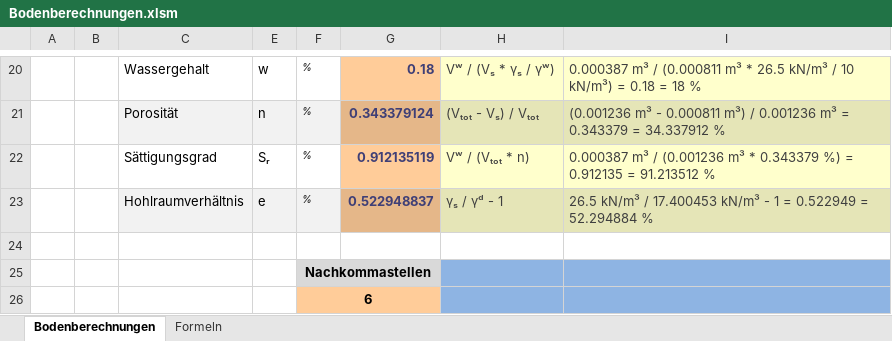
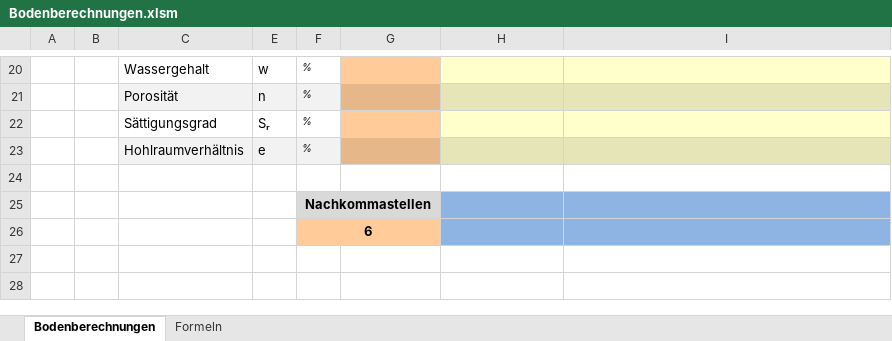
Before and after one commit to Oroxzy/Berechnungshilfen, an Excel workbook: Excel/GB Grundbau/Bodenberechnungen.xlsm, sheet Bodenberechnungen, drawn as a sheet; only a part is shown, gaps mark what is left out; the shorter side is filled out with more unchanged rows; values as stored, in another font and other column widths than the file's, no borders; charts and pictures not drawn; the diff covers the shown part only; the diff names each change by its address in the sheet, - before the commit and + after, or states it on an @@ line.

```diff
--- a/Excel/GB Grundbau/Bodenberechnungen.xlsm (sheet Bodenberechnungen)
+++ b/Excel/GB Grundbau/Bodenberechnungen.xlsm (sheet Bodenberechnungen)
-G20: 0.18
+G20: (empty)
-H20: Vʷ / (Vₛ * γₛ / γʷ)
+H20: (empty)
-I20: 0.000387 m³ / (0.000811 m³ * 26.5 kN/m³ / 10 kN/m³) = 0.18 = 18 %
+I20: (empty)
-G21: 0.343379124
+G21: (empty)
-H21: (Vₜₒₜ - Vₛ) / Vₜₒₜ
+H21: (empty)
-I21: (0.001236 m³ - 0.000811 m³) / 0.001236 m³ = 0.343379 = 34.337912 %
+I21: (empty)
-G22: 0.912135119
+G22: (empty)
-H22: Vʷ / (Vₜₒₜ * n)
+H22: (empty)
-I22: 0.000387 m³ / (0.001236 m³ * 0.343379 %) = 0.912135 = 91.213512 %
+I22: (empty)
-G23: 0.522948837
+G23: (empty)
-H23: γₛ / γᵈ - 1
+H23: (empty)
-I23: 26.5 kN/m³ / 17.400453 kN/m³ - 1 = 0.522949 = 52.294884 %
+I23: (empty)
```
Also changed, not shown: 32 edited cells elsewhere in this sheet, sheet Formeln, 1 other file.
